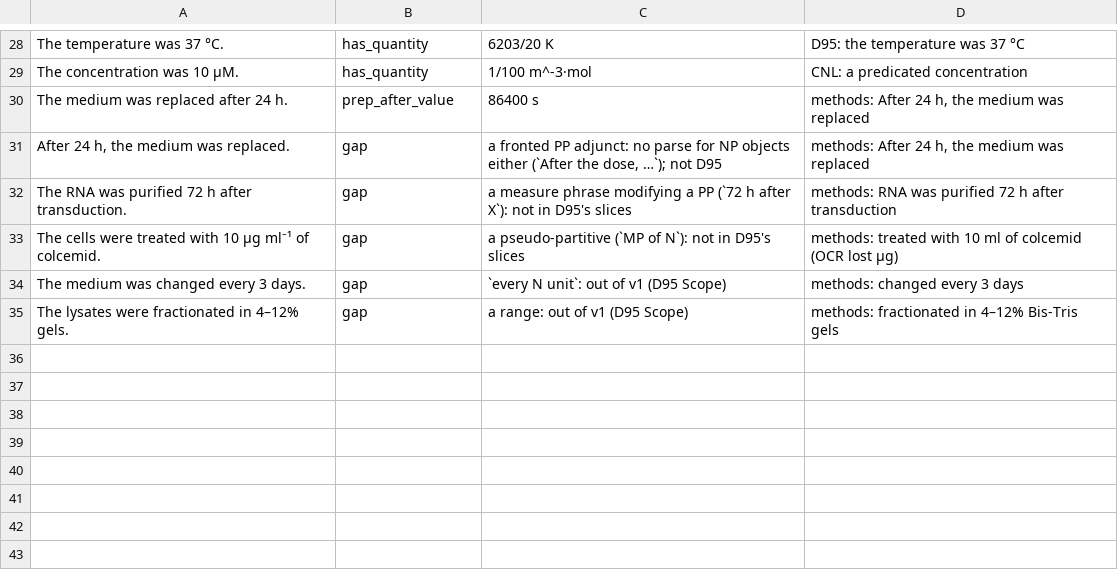
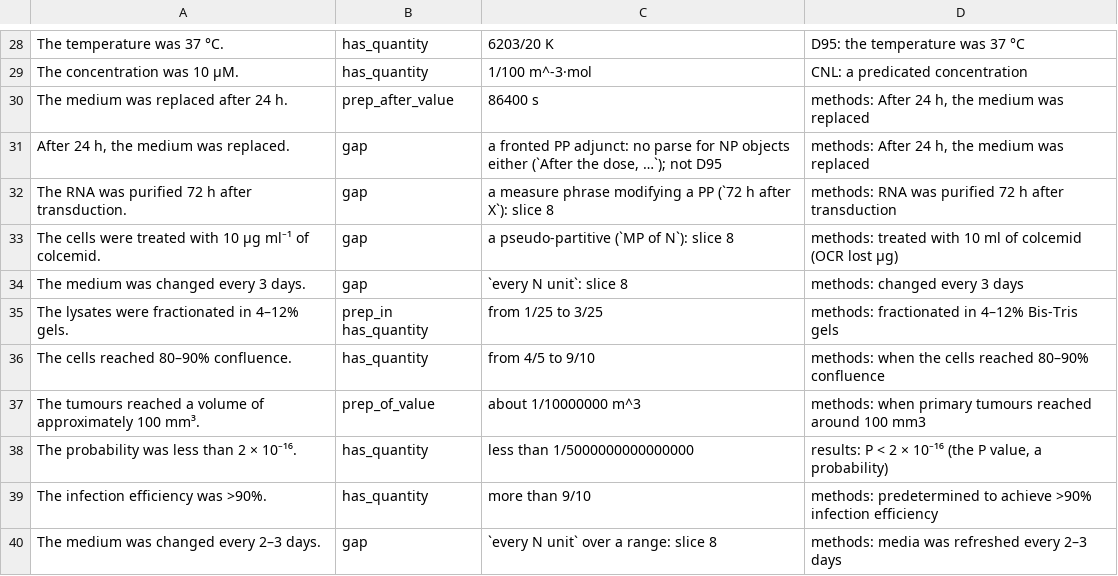
Before and after one commit to eigenius/eigenius, a TSV file: experiments/parsing/quantities/corpus.tsv, drawn as a sheet; only a part is shown, gaps mark what is left out.

```diff
--- a/experiments/parsing/quantities/corpus.tsv
+++ b/experiments/parsing/quantities/corpus.tsv
@@ -31,5 +31,10 @@ The medium was replaced after 24 h.	prep_after_value	86400 s	methods: After 24 h
 After 24 h, the medium was replaced.	gap	a fronted PP adjunct: no parse for NP objects either (`After the dose, …`); not D95	methods: After 24 h, the medium was replaced
-The RNA was purified 72 h after transduction.	gap	a measure phrase modifying a PP (`72 h after X`): not in D95's slices	methods: RNA was purified 72 h after transduction
-The cells were treated with 10 μg ml⁻¹ of colcemid.	gap	a pseudo-partitive (`MP of N`): not in D95's slices	methods: treated with 10 ml of colcemid (OCR lost μg)
-The medium was changed every 3 days.	gap	`every N unit`: out of v1 (D95 Scope)	methods: changed every 3 days
-The lysates were fractionated in 4–12% gels.	gap	a range: out of v1 (D95 Scope)	methods: fractionated in 4–12% Bis-Tris gels
+The RNA was purified 72 h after transduction.	gap	a measure phrase modifying a PP (`72 h after X`): slice 8	methods: RNA was purified 72 h after transduction
+The cells were treated with 10 μg ml⁻¹ of colcemid.	gap	a pseudo-partitive (`MP of N`): slice 8	methods: treated with 10 ml of colcemid (OCR lost μg)
+The medium was changed every 3 days.	gap	`every N unit`: slice 8	methods: changed every 3 days
+The lysates were fractionated in 4–12% gels.	prep_in has_quantity	from 1/25 to 3/25	methods: fractionated in 4–12% Bis-Tris gels
+The cells reached 80–90% confluence.	has_quantity	from 4/5 to 9/10	methods: when the cells reached 80–90% confluence
+The tumours reached a volume of approximately 100 mm³.	prep_of_value	about 1/10000000 m^3	methods: when primary tumours reached around 100 mm3
+The probability was less than 2 × 10⁻¹⁶.	has_quantity	less than 1/5000000000000000	results: P < 2 × 10⁻¹⁶ (the P value, a probability)
+The infection efficiency was >90%.	has_quantity	more than 9/10	methods: predetermined to achieve >90% infection efficiency
+The medium was changed every 2–3 days.	gap	`every N unit` over a range: slice 8	methods: media was refreshed every 2–3 days
```
Also changed, not shown: 14 other files.
